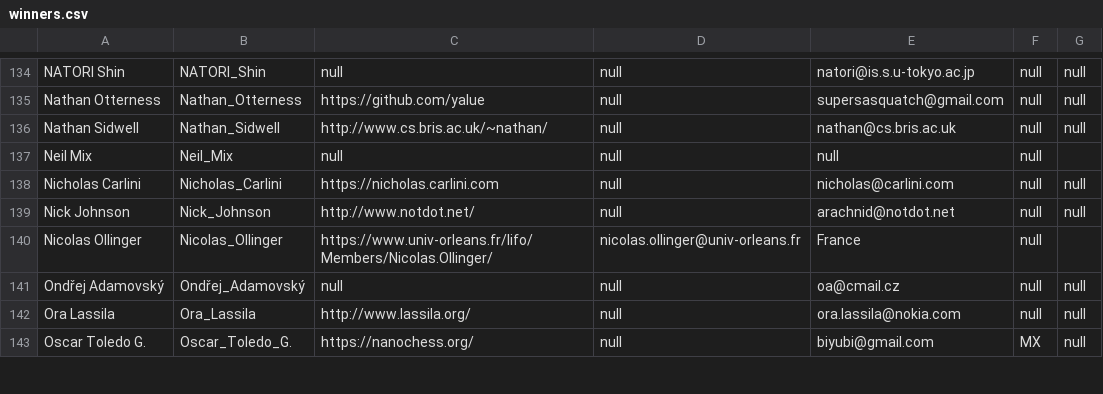
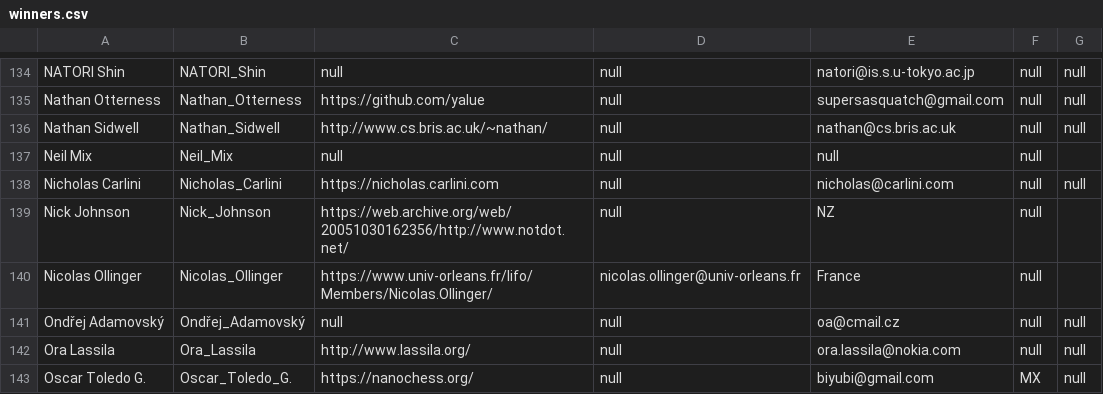
Before and after one commit to ioccc-src/winner, a CSV file: tmp/winners.csv, drawn as a sheet; only a part is shown, gaps mark what is left out.

Commit message:
Format and link fix 2004/arachnid
Fix format of README.md file. I wanted to say that the author is a
sociopath :-) for using 'w', 'a', 's' and 'd' but that's not right in
the README.md (the judges put something amusing there about it anyway)
so I'm doing it here instead. :-) Okay he's not really but the
navigation is difficult to vi users as the judges point out. Still a
very fun game and I didn't get lost!

Fix dead link via Internet Wayback Machine.

Renamed arachnid.info to arachnid.txt. I hope this helps with rendering
later on so that browsers can also view it. There are other entries
where it might have been good to consider this but I did not think of it
at the time.

```diff
--- a/tmp/winners.csv
+++ b/tmp/winners.csv
@@ -138,3 +138,3 @@ Neil Mix,Neil_Mix,null,null,null,null
 Nicholas Carlini,Nicholas_Carlini,https://nicholas.carlini.com,null,nicholas@carlini.com,null,null
-Nick Johnson,Nick_Johnson,http://www.notdot.net/,null,arachnid@notdot.net,null,null
+Nick Johnson,Nick_Johnson,https://web.archive.org/web/20051030162356/http://www.notdot.net/,null,NZ,null
 Nicolas Ollinger,Nicolas_Ollinger,https://www.univ-orleans.fr/lifo/Members/Nicolas.Ollinger/,nicolas.ollinger@univ-orleans.fr,France,null
```
Also changed, not shown: 3 other files.
